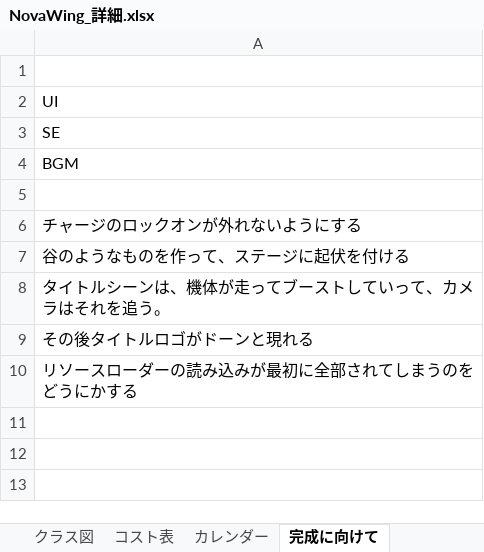
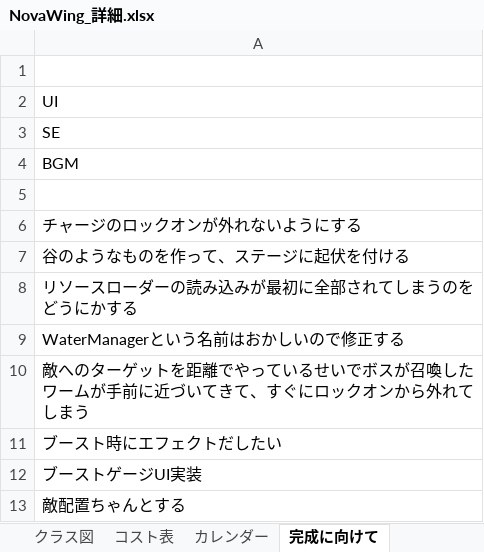
Before and after one commit to 13ko13/NovaWing, an Excel workbook: NovaWing_詳細.xlsx, sheet 完成に向けて, drawn as a sheet; values as stored, in another font and other column widths than the file's, no borders; removed rows and columns are numbered as before the commit, all else as after; the diff names each change by its address in the sheet, - before the commit and + after, or states it on an @@ line.

```diff
--- a/NovaWing_詳細.xlsx (sheet 完成に向けて)
+++ b/NovaWing_詳細.xlsx (sheet 完成に向けて)
-row 8: タイトルシーンは、機体が走ってブーストしていって、カメラはそれを追う。
-row 9: その後タイトルロゴがドーンと現れる
+row 9: WaterManagerという名前はおかしいので修正する
+row 10: 敵へのターゲットを距離でやっているせいでボスが召喚したワームが手前に近づいてきて、すぐにロックオンから外れてしまう
+row 11: ブースト時にエフェクトだしたい
+row 12: ブーストゲージUI実装
+row 13: 敵配置ちゃんとする
```
Also changed, not shown: sheet コスト表, hidden cells, 39 other files.
